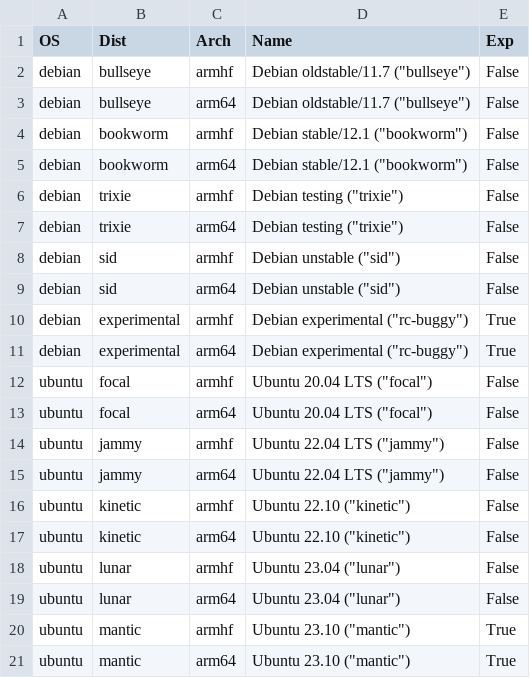
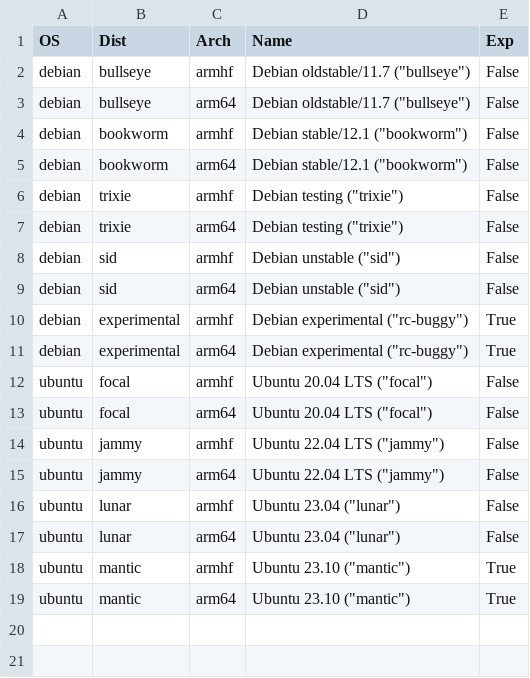
Before and after one commit to johang/sd-card-images, a CSV file: debians-arm.csv, drawn as a sheet; the diff names each change by its address in the sheet, - before the commit and + after, or states it on an @@ line.

Commit message:
debians: Update Debian/Ubuntu versions

```diff
--- a/debians-arm.csv
+++ b/debians-arm.csv
-row 16: ubuntu | kinetic | armhf | Ubuntu 22.10 ("kinetic") | False
-row 17: ubuntu | kinetic | arm64 | Ubuntu 22.10 ("kinetic") | False
```
Also changed, not shown: debians-x86.csv.
